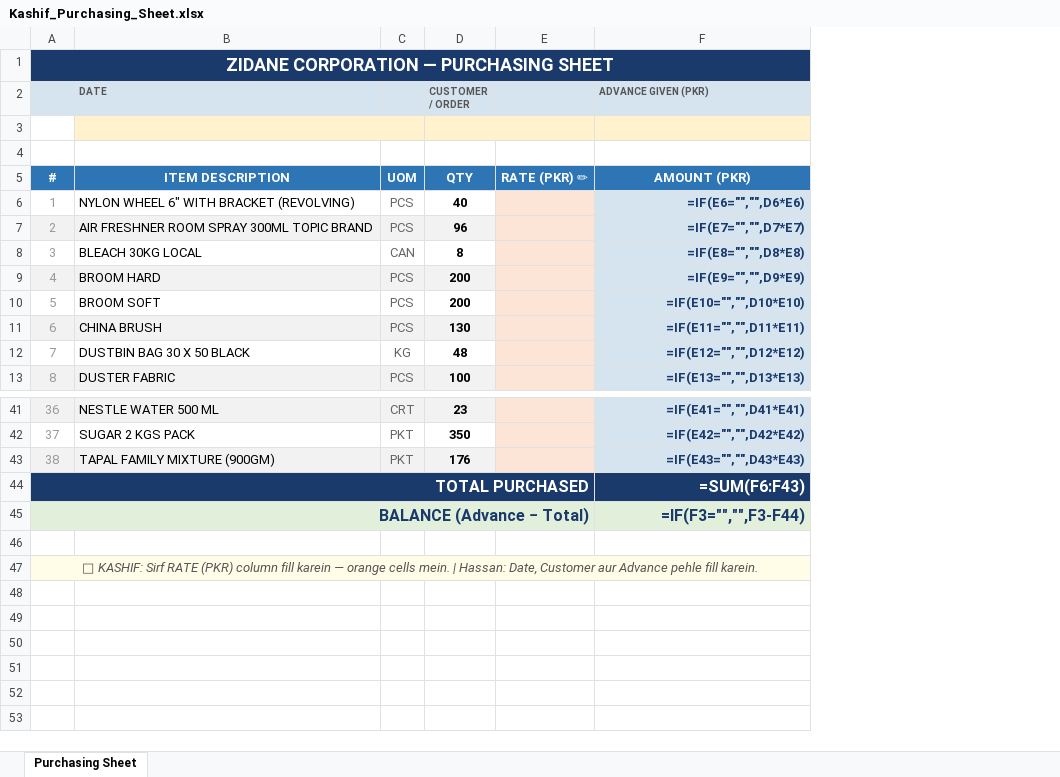
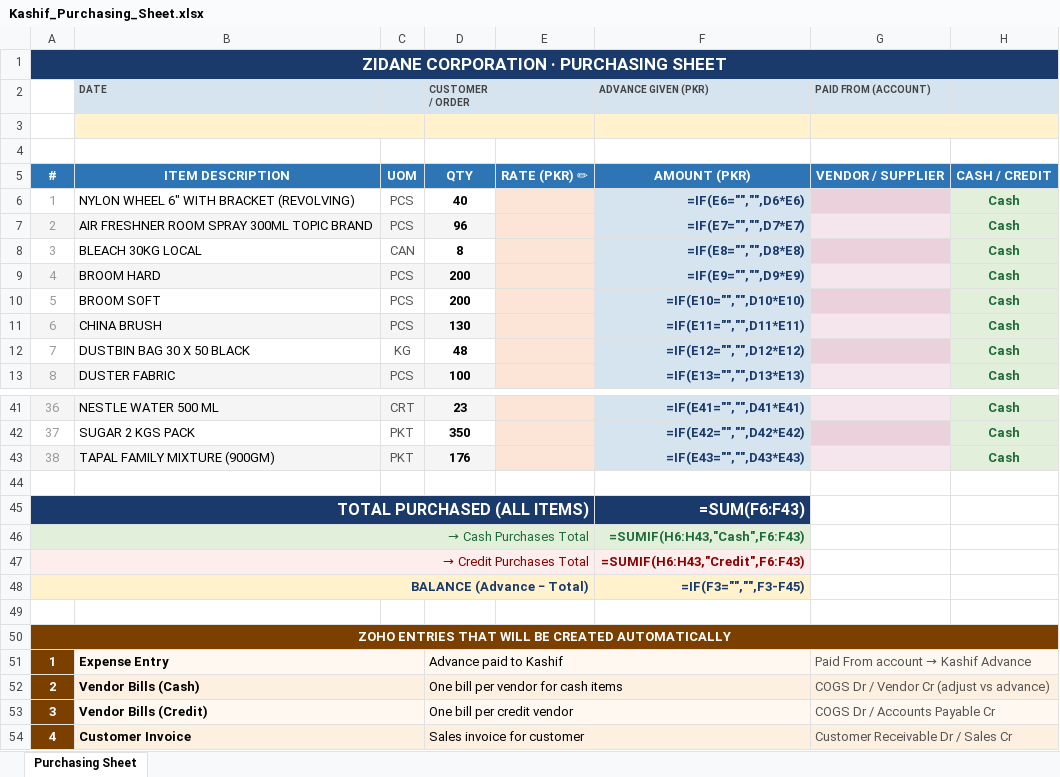
Before and after one commit to zidanefinance-bot/hassan, an Excel workbook: purchasing/Kashif_Purchasing_Sheet.xlsx, sheet Purchasing Sheet, drawn as a sheet; only a part is shown, gaps mark what is left out; values as stored, in another font and other column widths than the file's, no borders; formulas without a stored value are shown as written; addresses are those after the commit; the diff names each change by its address in the sheet, - before the commit and + after, or states it on an @@ line.

```diff
--- a/purchasing/Kashif_Purchasing_Sheet.xlsx (sheet Purchasing Sheet)
+++ b/purchasing/Kashif_Purchasing_Sheet.xlsx (sheet Purchasing Sheet)
+column G (PAID FROM (ACCOUNT)), row 5: VENDOR / SUPPLIER
+column H, rows 5-13: CASH / CREDIT | Cash | Cash | Cash | Cash | Cash | Cash | Cash | Cash; rows 41-43: all Cash
@@ column A renumbered between rows 1 and 50 @@
@@ A1 text size: smaller @@
-A2 fill: #D6E4F0
+A2 fill: none
+row 44: (empty)
@@ A46 text size: smaller, text colour: #1A3A6B → #1E6B3A, bold: on → off @@
-F46 (ADVANCE GIVEN (PKR)): =IF(F3="","",F3-F44)
+F46 (ADVANCE GIVEN (PKR)): =SUMIF(H6:H43,"Cash",F6:F43)
@@ F46 text size: smaller, text colour: #1A3A6B → #1E6B3A @@
+row 47: → Credit Purchases Total |  |  |  |  | =SUMIF(H6:H43,"Credit",F6:F43)
+row 48: BALANCE (Advance − Total) |  |  |  |  | =IF(F3="","",F3-F45)
@@ A50 fill: #FFFDE7 → #7B3F00, bold: off → on, italic: on → off, text colour: #555555 → #FFFFFF @@
+row 51: 1 | Expense Entry |  | Advance paid to Kashif |  |  | Paid From account → Kashif Advance
+row 52: 2 | Vendor Bills (Cash) |  | One bill per vendor for cash items |  |  | COGS Dr / Vendor Cr (adjust vs advance)
+row 53: 3 | Vendor Bills (Credit) |  | One bill per credit vendor |  |  | COGS Dr / Accounts Payable Cr
+row 54: 4 | Customer Invoice |  | Sales invoice for customer |  |  | Customer Receivable Dr / Sales Cr
```
Also changed, not shown: 1 other file.
